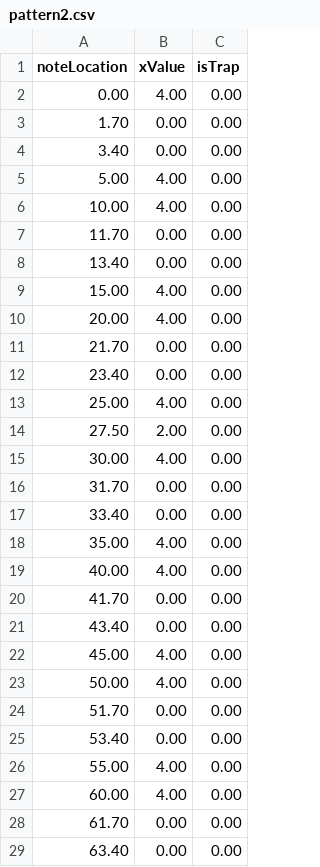
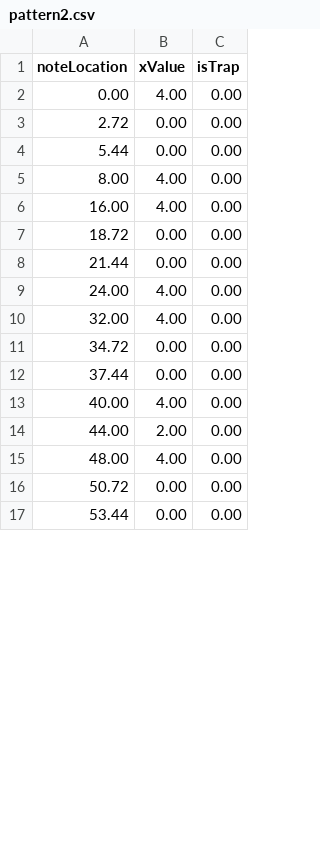
Before and after one commit to shstcs/Beat-Rush, a CSV file: Assets/@Resources/Sheets/Stage1/pattern2.csv, drawn as a sheet; only a part is shown; the diff covers the shown part only.

```diff
--- a/Assets/@Resources/Sheets/Stage1/pattern2.csv
+++ b/Assets/@Resources/Sheets/Stage1/pattern2.csv
@@ -2,28 +2,16 @@
 0.00 ,4.00 ,0.00
-1.70 ,0.00 ,0.00
-3.40 ,0.00 ,0.00
-5.00 ,4.00 ,0.00
-10.00 ,4.00 ,0.00
-11.70 ,0.00 ,0.00
-13.40 ,0.00 ,0.00
-15.00 ,4.00 ,0.00
-20.00 ,4.00 ,0.00
-21.70 ,0.00 ,0.00
-23.40 ,0.00 ,0.00
-25.00 ,4.00 ,0.00
-27.50 ,2.00 ,0.00
-30.00 ,4.00 ,0.00
-31.70 ,0.00 ,0.00
-33.40 ,0.00 ,0.00
-35.00 ,4.00 ,0.00
+2.72 ,0.00 ,0.00
+5.44 ,0.00 ,0.00
+8.00 ,4.00 ,0.00
+16.00 ,4.00 ,0.00
+18.72 ,0.00 ,0.00
+21.44 ,0.00 ,0.00
+24.00 ,4.00 ,0.00
+32.00 ,4.00 ,0.00
+34.72 ,0.00 ,0.00
+37.44 ,0.00 ,0.00
 40.00 ,4.00 ,0.00
-41.70 ,0.00 ,0.00
-43.40 ,0.00 ,0.00
-45.00 ,4.00 ,0.00
-50.00 ,4.00 ,0.00
-51.70 ,0.00 ,0.00
-53.40 ,0.00 ,0.00
-55.00 ,4.00 ,0.00
-60.00 ,4.00 ,0.00
-61.70 ,0.00 ,0.00
-63.40 ,0.00 ,0.00
+44.00 ,2.00 ,0.00
+48.00 ,4.00 ,0.00
+50.72 ,0.00 ,0.00
+53.44 ,0.00 ,0.00
```
Also changed, not shown: 20 added rows, 8 removed rows and 34 edited cells elsewhere in this file, Assets/@Resources/Sheets/Stage1/pattern1.csv, Assets/@Resources/Sheets/Stage1/pattern3.csv, 13 other files.
